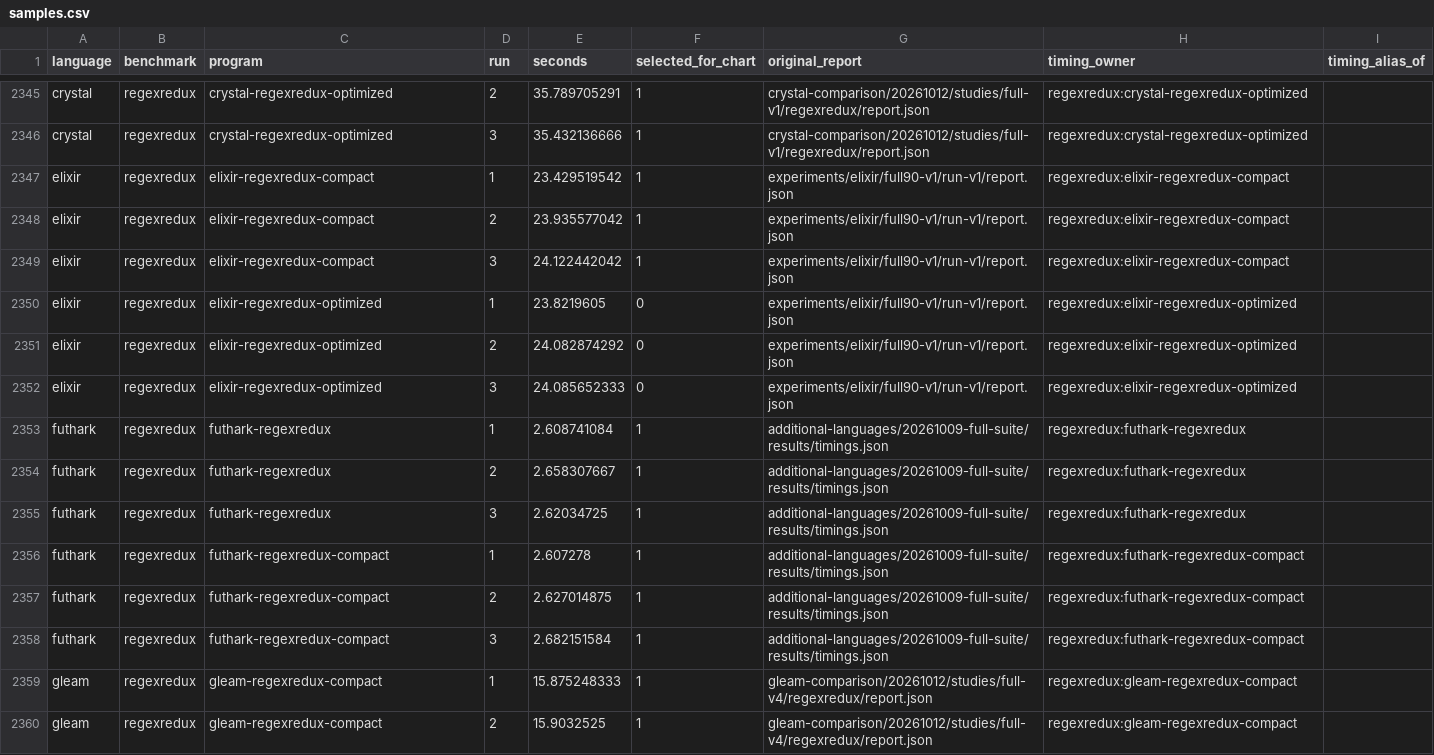
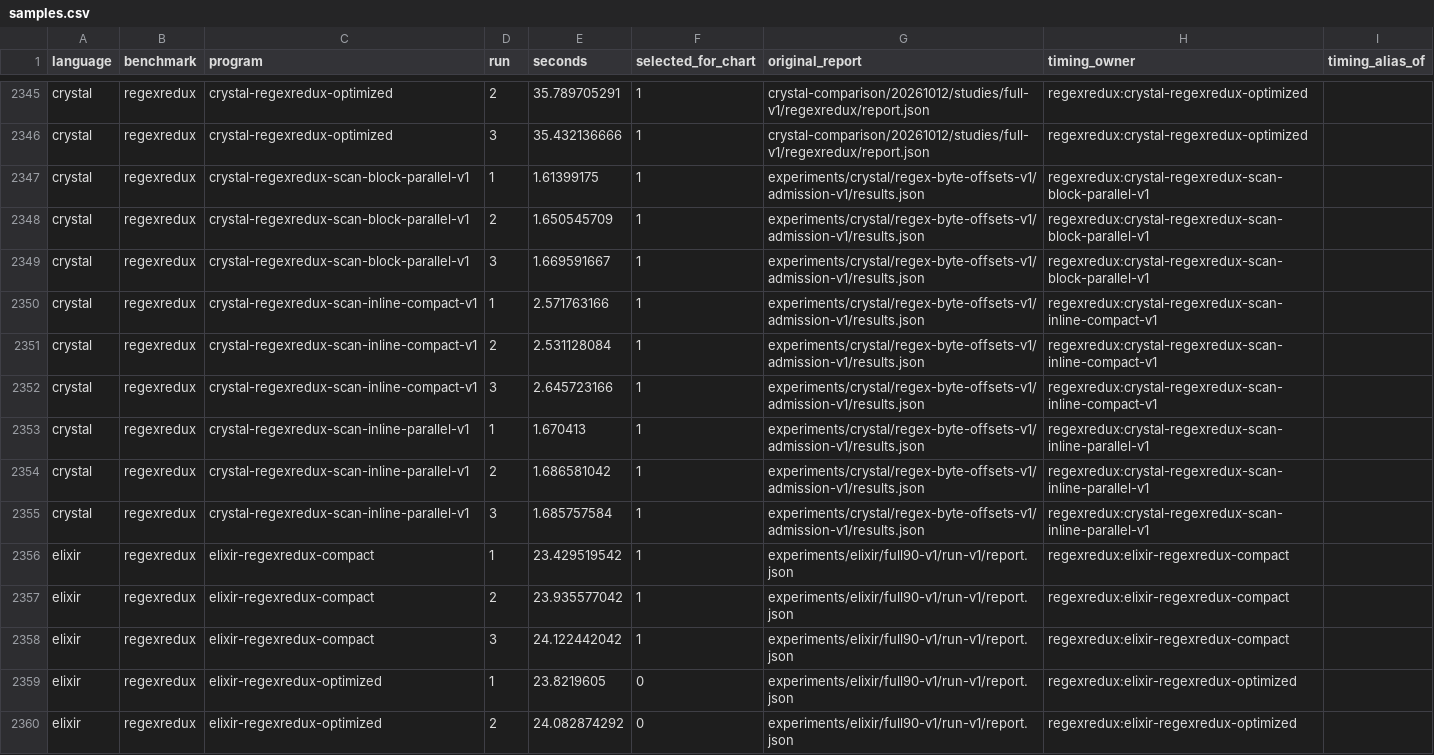
Before and after one commit to mech-lang/benchmarks, a CSV file: results/current/samples.csv, drawn as a sheet; only a part is shown, gaps mark what is left out; the shorter side is filled out with more unchanged rows; the diff names each change by its address in the sheet, - before the commit and + after, or states it on an @@ line.

Commit message:
Admit reviewed Crystal scan implementations and preserve historical benchmark records

```diff
--- a/results/current/samples.csv
+++ b/results/current/samples.csv
+row 2347: crystal | regexredux | crystal-regexredux-scan-block-parallel-v1 | 1 | 1.61399175 | 1 | experiments/crystal/regex-byte-offsets-v1/admission-v1/results.json | regexredux:crystal-regexredux-scan-block-parallel-v1
+row 2348: crystal | regexredux | crystal-regexredux-scan-block-parallel-v1 | 2 | 1.650545709 | 1 | experiments/crystal/regex-byte-offsets-v1/admission-v1/results.json | regexredux:crystal-regexredux-scan-block-parallel-v1
+row 2349: crystal | regexredux | crystal-regexredux-scan-block-parallel-v1 | 3 | 1.669591667 | 1 | experiments/crystal/regex-byte-offsets-v1/admission-v1/results.json | regexredux:crystal-regexredux-scan-block-parallel-v1
+row 2350: crystal | regexredux | crystal-regexredux-scan-inline-compact-v1 | 1 | 2.571763166 | 1 | experiments/crystal/regex-byte-offsets-v1/admission-v1/results.json | regexredux:crystal-regexredux-scan-inline-compact-v1
+row 2351: crystal | regexredux | crystal-regexredux-scan-inline-compact-v1 | 2 | 2.531128084 | 1 | experiments/crystal/regex-byte-offsets-v1/admission-v1/results.json | regexredux:crystal-regexredux-scan-inline-compact-v1
+row 2352: crystal | regexredux | crystal-regexredux-scan-inline-compact-v1 | 3 | 2.645723166 | 1 | experiments/crystal/regex-byte-offsets-v1/admission-v1/results.json | regexredux:crystal-regexredux-scan-inline-compact-v1
+row 2353: crystal | regexredux | crystal-regexredux-scan-inline-parallel-v1 | 1 | 1.670413 | 1 | experiments/crystal/regex-byte-offsets-v1/admission-v1/results.json | regexredux:crystal-regexredux-scan-inline-parallel-v1
+row 2354: crystal | regexredux | crystal-regexredux-scan-inline-parallel-v1 | 2 | 1.686581042 | 1 | experiments/crystal/regex-byte-offsets-v1/admission-v1/results.json | regexredux:crystal-regexredux-scan-inline-parallel-v1
+row 2355: crystal | regexredux | crystal-regexredux-scan-inline-parallel-v1 | 3 | 1.685757584 | 1 | experiments/crystal/regex-byte-offsets-v1/admission-v1/results.json | regexredux:crystal-regexredux-scan-inline-parallel-v1
```
Also changed, not shown: experiments/source-metrics/v1/metrics.csv, results/current/programs.csv, 39 other files.
